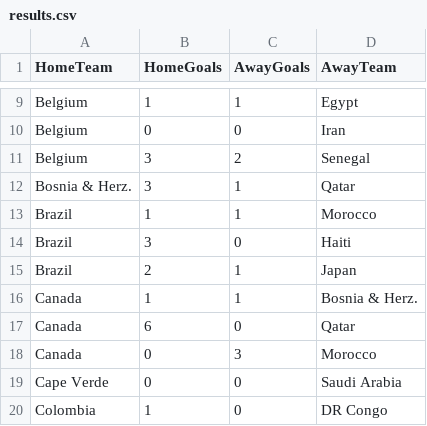
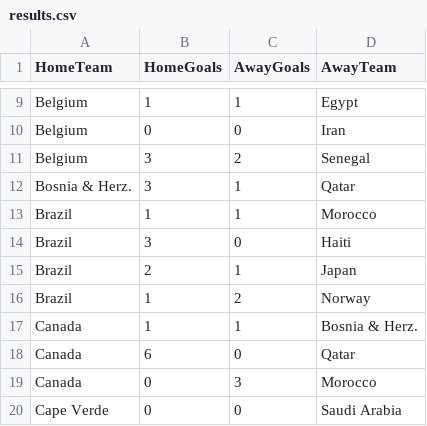
Before and after one commit to shedtaff-dotcom/shedbangers-website, a CSV file: sweepstake/data/results.csv, drawn as a sheet; only a part is shown, gaps mark what is left out; the shorter side is filled out with more unchanged rows.

```diff
--- a/sweepstake/data/results.csv
+++ b/sweepstake/data/results.csv
@@ -15,2 +15,3 @@ Brazil,3,0,Haiti
 Brazil,2,1,Japan
+Brazil,1,2,Norway
 Canada,1,1,Bosnia & Herz.
```
Also changed, not shown: sweepstake/data/topscorers.csv.
